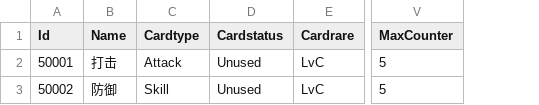
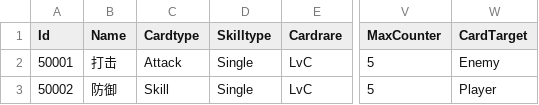
Before and after one commit to BilldBird2000/ExerciseInUnity, a CSV file: CardBased/Assets/StreamingAssets/Csv/CardWarriorTable.csv, drawn as a sheet; only a part is shown, gaps mark what is left out; removed rows and columns are numbered as before the commit, all else as after; the diff names each change by its address in the sheet, - before the commit and + after, or states it on an @@ line.

```diff
--- a/CardBased/Assets/StreamingAssets/Csv/CardWarriorTable.csv
+++ b/CardBased/Assets/StreamingAssets/Csv/CardWarriorTable.csv
-column D (Cardstatus), rows 2-3: Unused | Unused
+column D (Skilltype), rows 2-3: Single | Single
+column W (CardTarget), rows 2-3: Enemy | Player
```
Also changed, not shown: 19 other files.
